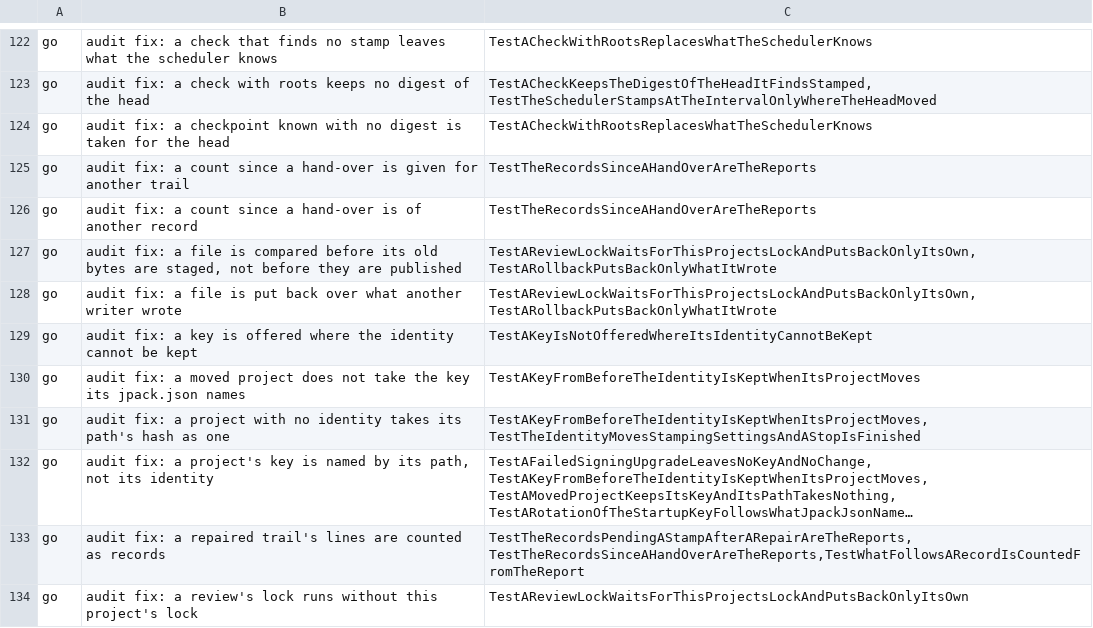
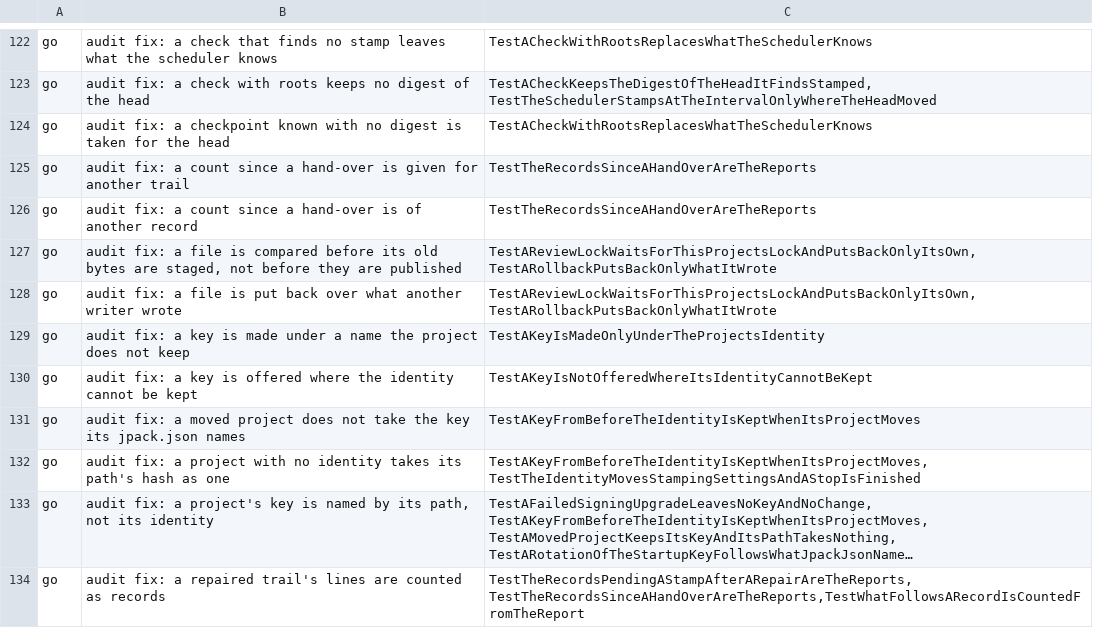
Before and after one commit to Judgment-Pack/judgment-pack-desk, a TSV file: scripts/mutation-expects.tsv, drawn as a sheet; only a part is shown, gaps mark what is left out; the shorter side is filled out with more unchanged rows; long unchanged cells end in ….

```diff
--- a/scripts/mutation-expects.tsv
+++ b/scripts/mutation-expects.tsv
@@ -128,2 +128,3 @@ go	audit fix: a file is compared before its old bytes are staged, not before the
 go	audit fix: a file is put back over what another writer wrote	TestAReviewLockWaitsForThisProjectsLockAndPutsBackOnlyItsOwn,TestARollbackPutsBackOnlyWhatItWrote
+go	audit fix: a key is made under a name the project does not keep	TestAKeyIsMadeOnlyUnderTheProjectsIdentity
 go	audit fix: a key is offered where the identity cannot be kept	TestAKeyIsNotOfferedWhereItsIdentityCannotBeKept
```
